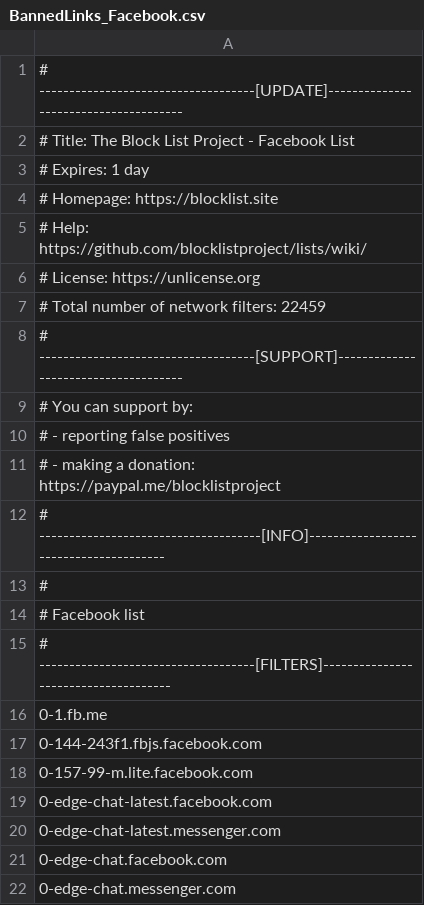
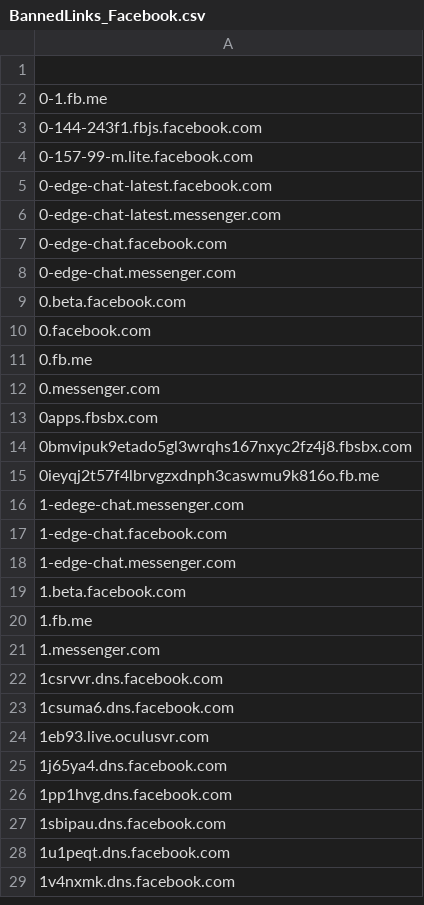
Before and after one commit to BloodMoon5580/E-Commerce-API, a CSV file: Banned Links CSV/BannedLinks_Facebook.csv, drawn as a sheet; only a part is shown; the shorter side is filled out with more unchanged rows.

```diff
--- a/Banned Links CSV/BannedLinks_Facebook.csv
+++ b/Banned Links CSV/BannedLinks_Facebook.csv
@@ -1,16 +1,2 @@
-# ------------------------------------[UPDATE]--------------------------------------
-# Title: The Block List Project - Facebook List
-# Expires: 1 day
-# Homepage: https://blocklist.site
-# Help: https://github.com/blocklistproject/lists/wiki/
-# License: https://unlicense.org
-# Total number of network filters: 22459
-# ------------------------------------[SUPPORT]-------------------------------------
-# You can support by:
-#  - reporting false positives
-#  - making a donation: https://paypal.me/blocklistproject
-# -------------------------------------[INFO]---------------------------------------
-#
-# Facebook list
-# ------------------------------------[FILTERS]-------------------------------------
+
 0-1.fb.me
```
Also changed, not shown: Banned Links CSV/BannedLinks_adobe.csv, Banned Links CSV/BannedLinks_crypto.csv, 5 other files.
